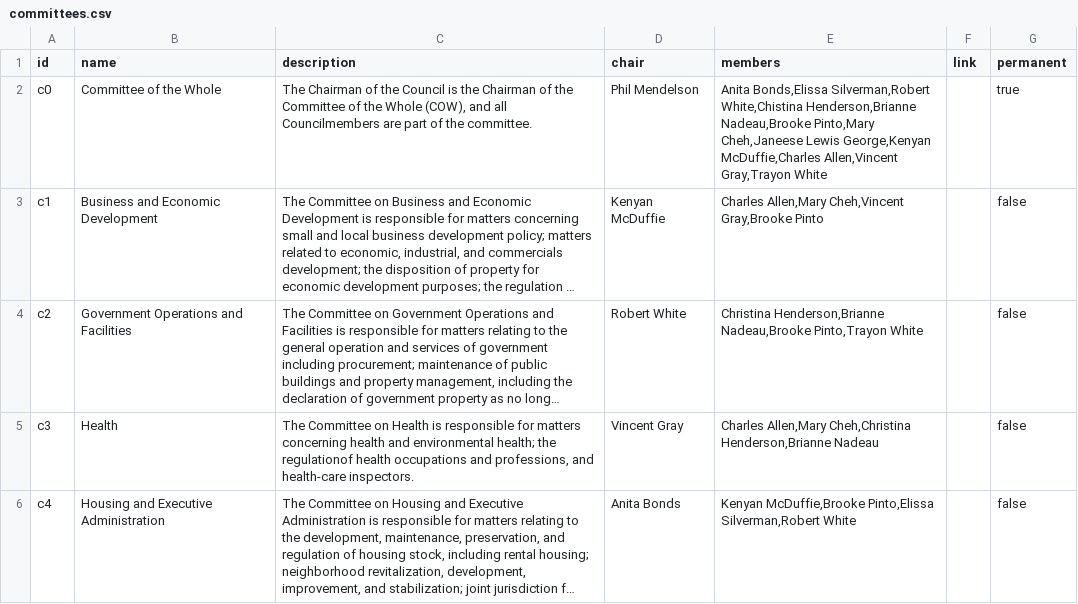
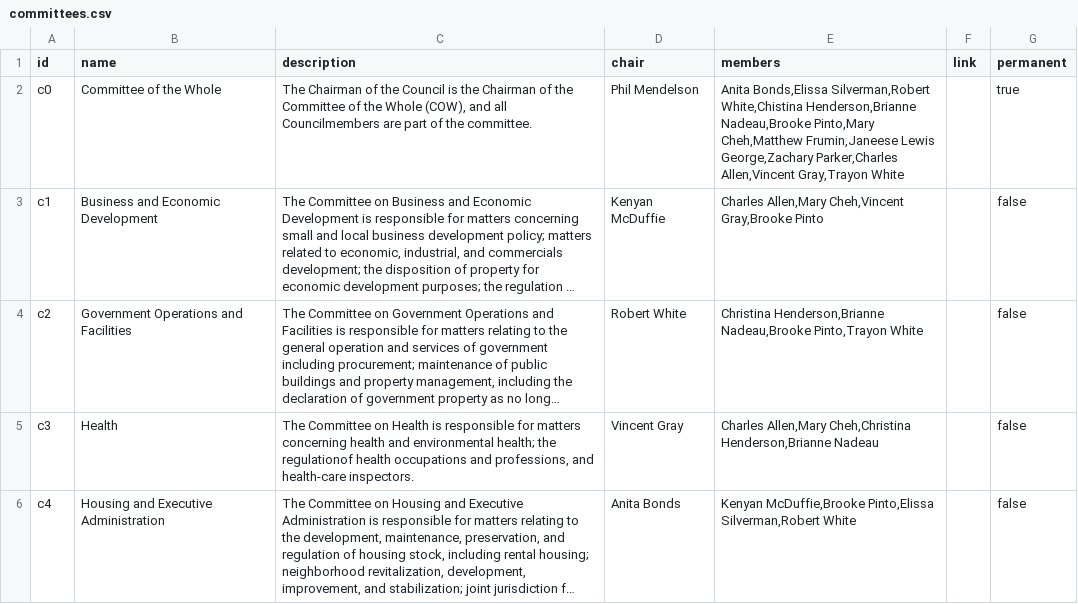
Before and after one commit to ajturner/dc-council, a CSV file: src/assets/2022/committees.csv, drawn as a sheet; only a part is shown; long unchanged cells end in …; the diff names each change by its address in the sheet, - before the commit and + after, or states it on an @@ line.

Commit message:
added new council members to CoW

```diff
--- a/src/assets/2022/committees.csv
+++ b/src/assets/2022/committees.csv
-E2 (members): …Nadeau,Brooke Pinto,Mary Cheh,Janeese Lewis George,Kenyan McDuffie,Charles Allen,Vincent Gray,Trayon…
+E2 (members): …Nadeau,Brooke Pinto,Mary Cheh,Matthew Frumin,Janeese Lewis George,Zachary Parker,Charles Allen,Vincent Gray,Trayon…
```
